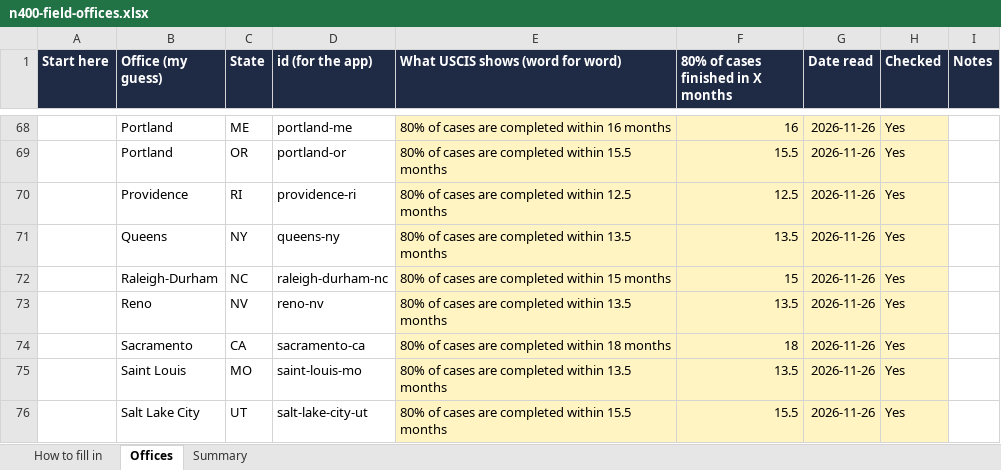
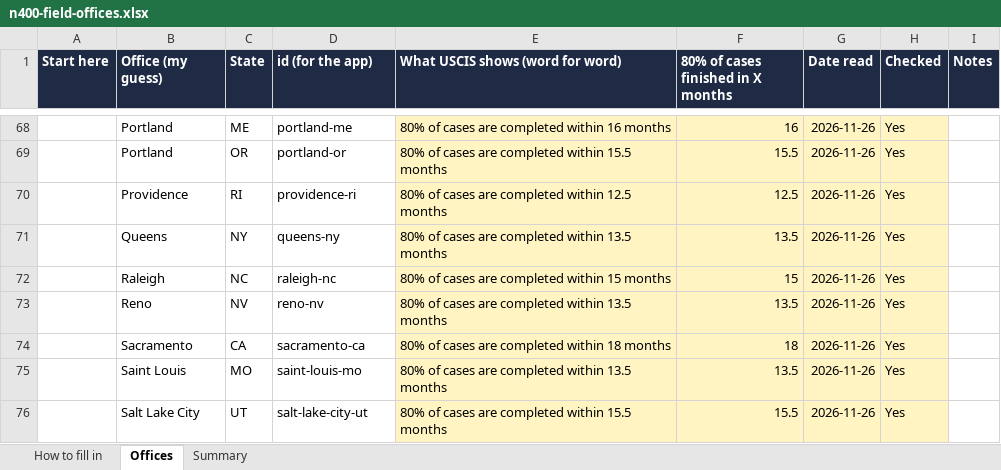
Before and after one commit to scoakley23/pathways-usa-app-data, an Excel workbook: docs/review/n400-field-offices.xlsx, sheet Offices, drawn as a sheet; only a part is shown, gaps mark what is left out; values as stored, in another font and other column widths than the file's, no borders; charts and pictures and conditional formats not drawn; the diff names each change by its address in the sheet, - before the commit and + after, or states it on an @@ line.

```diff
--- a/docs/review/n400-field-offices.xlsx (sheet Offices)
+++ b/docs/review/n400-field-offices.xlsx (sheet Offices)
-B72 (Office (my guess)): Raleigh-Durham
+B72 (Office (my guess)): Raleigh
-D72 (id (for the app)): raleigh-durham-nc
+D72 (id (for the app)): raleigh-nc
```
Also changed, not shown: sheet Summary, charts or pictures, 7 other files.
